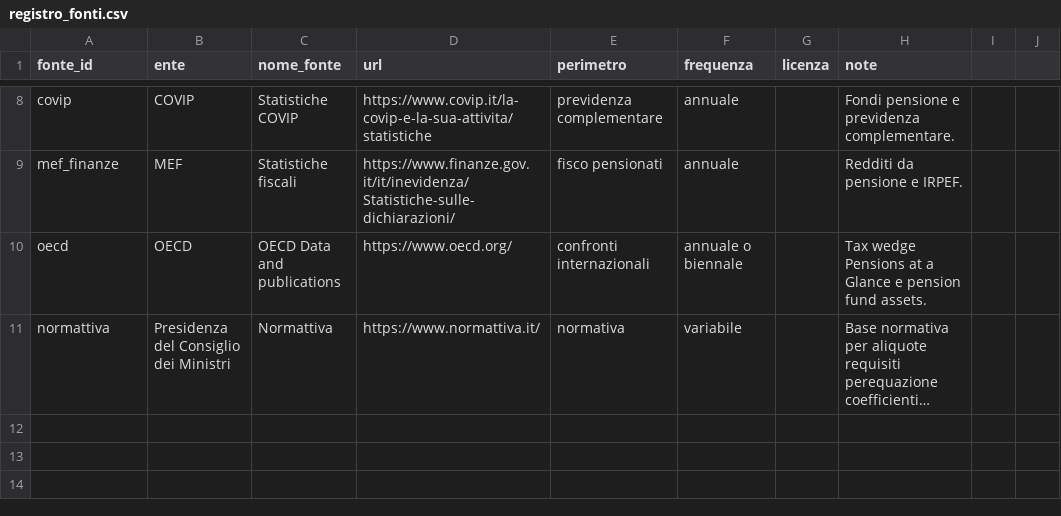
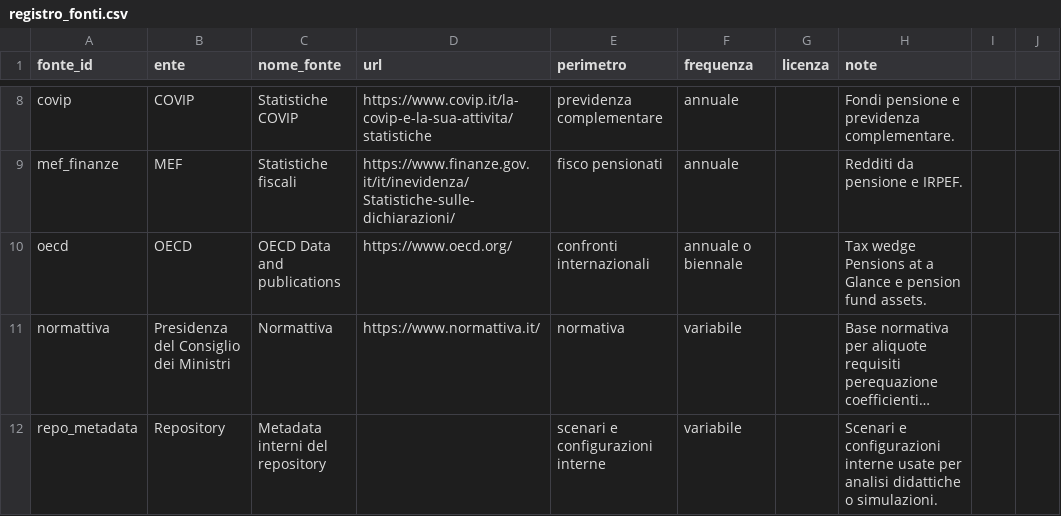
Before and after one commit to NazarenoLecis/pensioni_italia, a CSV file: metadata/registro_fonti.csv, drawn as a sheet; only a part is shown, gaps mark what is left out; long unchanged cells end in …; the diff names each change by its address in the sheet, - before the commit and + after, or states it on an @@ line.

Commit message:
Registra fonte interna metadata repository

```diff
--- a/metadata/registro_fonti.csv
+++ b/metadata/registro_fonti.csv
+row 12: repo_metadata | Repository | Metadata interni del repository |  | scenari e configurazioni interne | variabile |  | Scenari e configurazioni interne usate per analisi didattiche o simulazioni.
```
